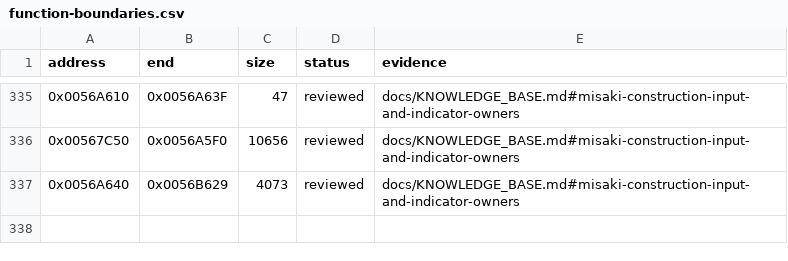
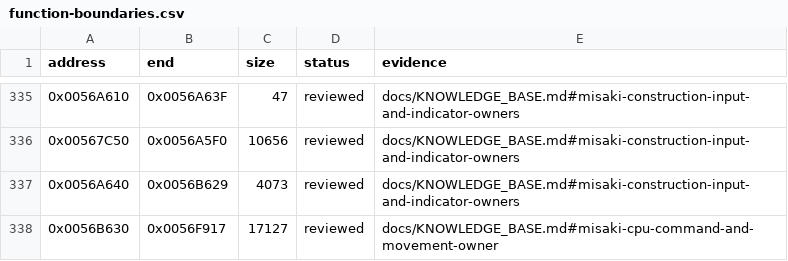
Before and after one commit to N0zoM1z0/Eternal-Fighter-Zero, a CSV file: config/function-boundaries.csv, drawn as a sheet; only a part is shown, gaps mark what is left out; the diff names each change by its address in the sheet, - before the commit and + after, or states it on an @@ line.

```diff
--- a/config/function-boundaries.csv
+++ b/config/function-boundaries.csv
+row 338: 0x0056B630 | 0x0056F917 | 17127 | reviewed | docs/KNOWLEDGE_BASE.md#misaki-cpu-command-and-movement-owner
```
Also changed, not shown: config/function-origins.csv, config/implemented.csv, 8 other files.
